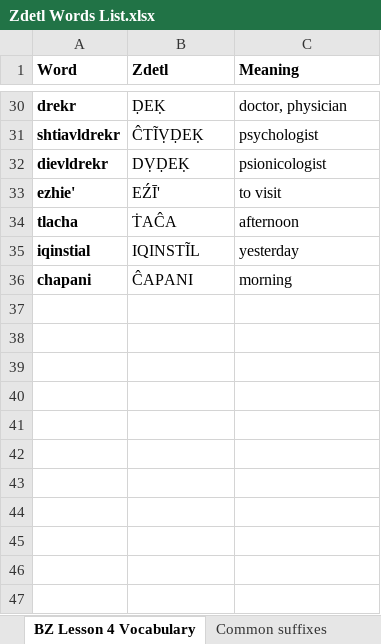
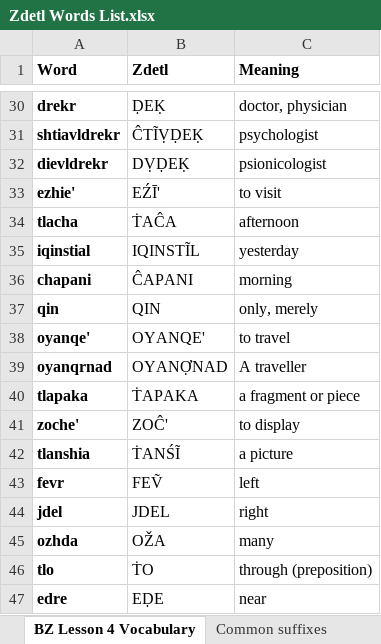
Before and after one commit to jkaz1968/Zdetl, an Excel workbook: Zdetl Words List.xlsx, sheet BZ Lesson 4 Vocabulary, drawn as a sheet; only a part is shown, gaps mark what is left out; values as stored, in another font and other column widths than the file's, no borders; conditional formats not drawn; the diff names each change by its address in the sheet, - before the commit and + after, or states it on an @@ line.

Commit message:
Updates to Lesson 4

```diff
--- a/Zdetl Words List.xlsx (sheet BZ Lesson 4 Vocabulary)
+++ b/Zdetl Words List.xlsx (sheet BZ Lesson 4 Vocabulary)
+row 37: qin | QIN | only, merely
+row 38: oyanqe' | OYANQE' | to travel
+row 39: oyanqrnad | OYANỢNAD | A traveller
+row 40: tlapaka | ṪAPAKA | a fragment or piece
+row 41: zoche' | ZOĈ' | to display
+row 42: tlanshia | ṪANŚĨ | a picture
+row 43: fevr | FEṼ | left
+row 44: jdel | JDEL | right
+row 45: ozhda | OŽA | many
+row 46: tlo | ṪO | through (preposition)
+row 47: edre | EḌE | near
```
Also changed, not shown: sheet Current vocabulary list, 1 other file.
